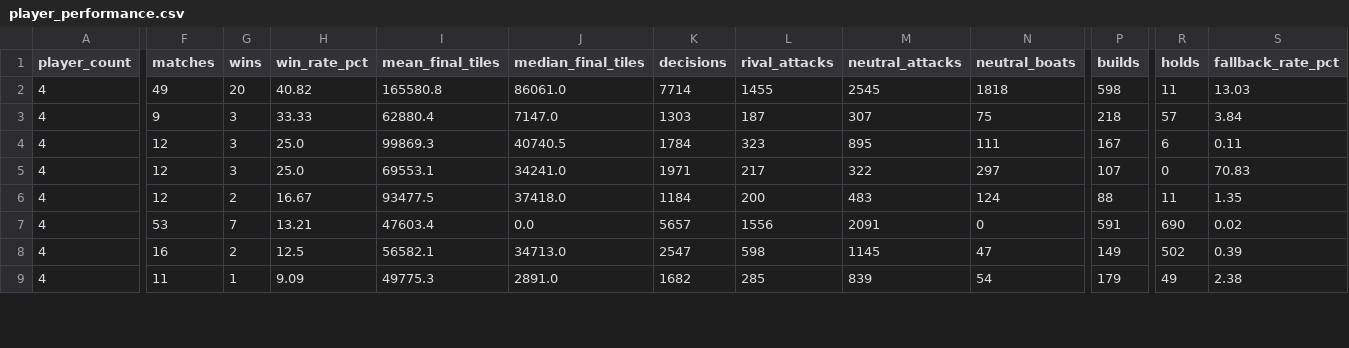
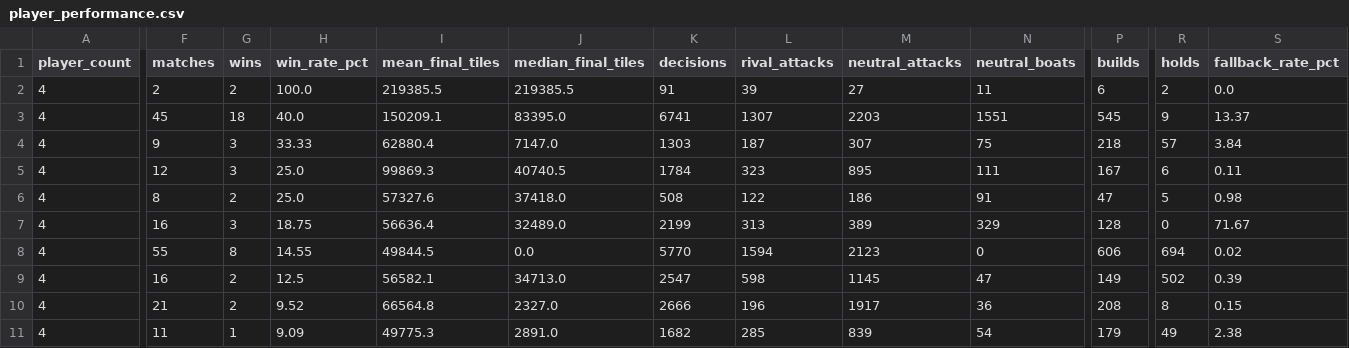
Before and after one commit to welttowelt/proxywar-coworld-starter, a CSV file: data/analysis/player_performance.csv, drawn as a sheet; only a part is shown, gaps mark what is left out; removed rows and columns are numbered as before the commit, all else as after; rows hold the shown columns only; the diff covers the shown part only; the diff names each change by its address in the sheet, - before the commit and + after, or states it on an @@ line.

```diff
--- a/data/analysis/player_performance.csv
+++ b/data/analysis/player_performance.csv
-row 2: 4 | 49 | 20 | 40.82 | 165580.8 | 86061.0 | 7714 | 1455 | 2545 | 1818 | 598 | 11 | 13.03
+row 2: 4 | 2 | 2 | 100.0 | 219385.5 | 219385.5 | 91 | 39 | 27 | 11 | 6 | 2 | 0.0
+row 3: 4 | 45 | 18 | 40.0 | 150209.1 | 83395.0 | 6741 | 1307 | 2203 | 1551 | 545 | 9 | 13.37
+row 6: 4 | 8 | 2 | 25.0 | 57327.6 | 37418.0 | 508 | 122 | 186 | 91 | 47 | 5 | 0.98
-F7 (matches): 12
+F7 (matches): 16
-H7 (win_rate_pct): 25.0
+H7 (win_rate_pct): 18.75
-I7 (mean_final_tiles): 69553.1
+I7 (mean_final_tiles): 56636.4
-J7 (median_final_tiles): 34241.0
+J7 (median_final_tiles): 32489.0
-K7 (decisions): 1971
+K7 (decisions): 2199
-L7 (rival_attacks): 217
+L7 (rival_attacks): 313
-M7 (neutral_attacks): 322
+M7 (neutral_attacks): 389
-N7 (neutral_boats): 297
+N7 (neutral_boats): 329
-P7 (builds): 107
+P7 (builds): 128
-S7 (fallback_rate_pct): 70.83
+S7 (fallback_rate_pct): 71.67
-row 6: 4 | 12 | 2 | 16.67 | 93477.5 | 37418.0 | 1184 | 200 | 483 | 124 | 88 | 11 | 1.35
-F8 (matches): 53
+F8 (matches): 55
-G8 (wins): 7
+G8 (wins): 8
-H8 (win_rate_pct): 13.21
+H8 (win_rate_pct): 14.55
-I8 (mean_final_tiles): 47603.4
+I8 (mean_final_tiles): 49844.5
-K8 (decisions): 5657
+K8 (decisions): 5770
-L8 (rival_attacks): 1556
+L8 (rival_attacks): 1594
-M8 (neutral_attacks): 2091
+M8 (neutral_attacks): 2123
-P8 (builds): 591
+P8 (builds): 606
-R8 (holds): 690
+R8 (holds): 694
+row 10: 4 | 21 | 2 | 9.52 | 66564.8 | 2327.0 | 2666 | 196 | 1917 | 36 | 208 | 8 | 0.15
```
Also changed, not shown: 1 removed row and 32 edited cells elsewhere in this file, data/analysis/ffa_phase_profile.csv, data/analysis/leaderboard_snapshot.csv, 40 other files.
